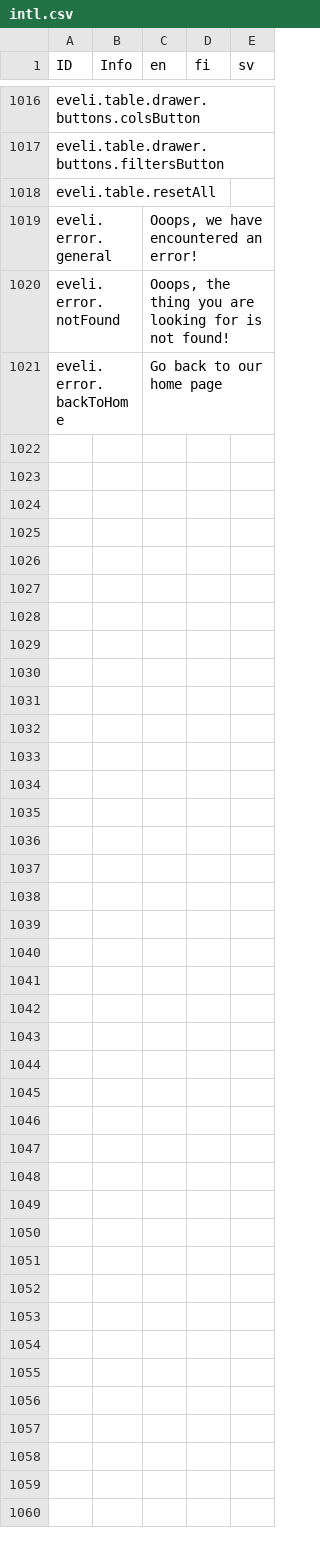
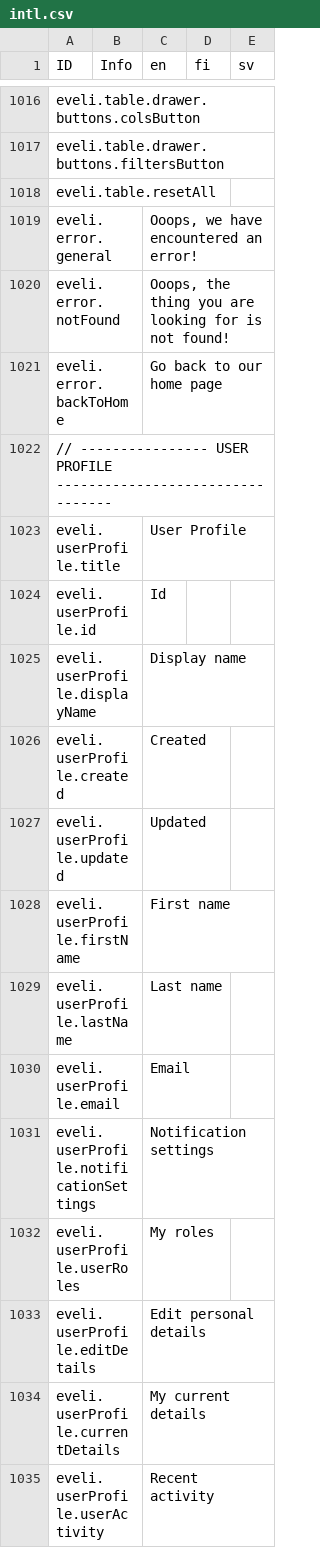
Before and after one commit to digiexpress-io/digiexpress-parent, a CSV file: ts_setup/eveli-ide/intl.csv, drawn as a sheet; only a part is shown, gaps mark what is left out; the diff names each change by its address in the sheet, - before the commit and + after, or states it on an @@ line.

Commit message:
#373 init reorg of user profile

```diff
--- a/ts_setup/eveli-ide/intl.csv
+++ b/ts_setup/eveli-ide/intl.csv
+row 1022: // ---------------- USER PROFILE ---------------------------------
+row 1023: eveli.userProfile.title |  | User Profile
+row 1024: eveli.userProfile.id |  | Id
+row 1025: eveli.userProfile.displayName |  | Display name
+row 1026: eveli.userProfile.created |  | Created
+row 1027: eveli.userProfile.updated |  | Updated
+row 1028: eveli.userProfile.firstName |  | First name
+row 1029: eveli.userProfile.lastName |  | Last name
+row 1030: eveli.userProfile.email |  | Email
+row 1031: eveli.userProfile.notificationSettings |  | Notification settings
+row 1032: eveli.userProfile.userRoles |  | My roles
+row 1033: eveli.userProfile.editDetails |  | Edit personal details
+row 1034: eveli.userProfile.currentDetails |  | My current details
+row 1035: eveli.userProfile.userActivity |  | Recent activity
```
Also changed, not shown: 7 other files.
